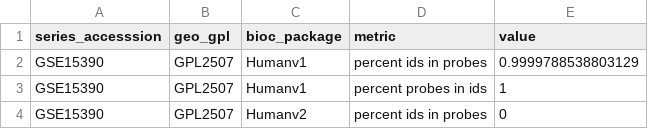
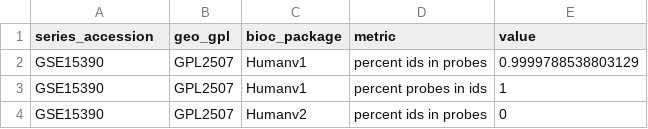
Before and after one commit to jaclyn-taroni/beadarray-platform-detection, a TSV file: results/probe_id_overlap.tsv, drawn as a sheet; only a part is shown.

Commit message:
Fix: typo; rerun

```diff
--- a/results/probe_id_overlap.tsv
+++ b/results/probe_id_overlap.tsv
@@ -1,2 +1,2 @@
-series_accesssion	geo_gpl	bioc_package	metric	value
+series_accession	geo_gpl	bioc_package	metric	value
 GSE15390	GPL2507	Humanv1	percent ids in probes	0.9999788538803129
```
Also changed, not shown: 3 other files.
